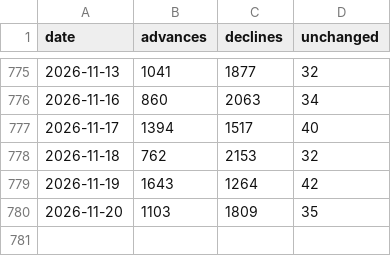
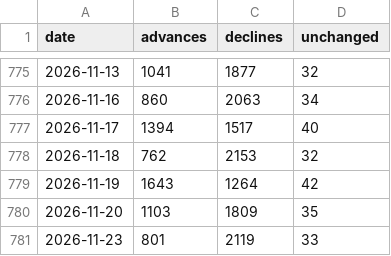
Before and after one commit to vs916491-maker/Nifty-sector-strength, a CSV file: data/meta/advance_decline.csv, drawn as a sheet; only a part is shown, gaps mark what is left out.

```diff
--- a/data/meta/advance_decline.csv
+++ b/data/meta/advance_decline.csv
@@ -780 +780,2 @@ date,advances,declines,unchanged
 2026-11-20,1103,1809,35
+2026-11-23,801,2119,33
```
Also changed, not shown: data/meta/corporate_actions.csv, data/meta/mcap.csv, 4 other files.
